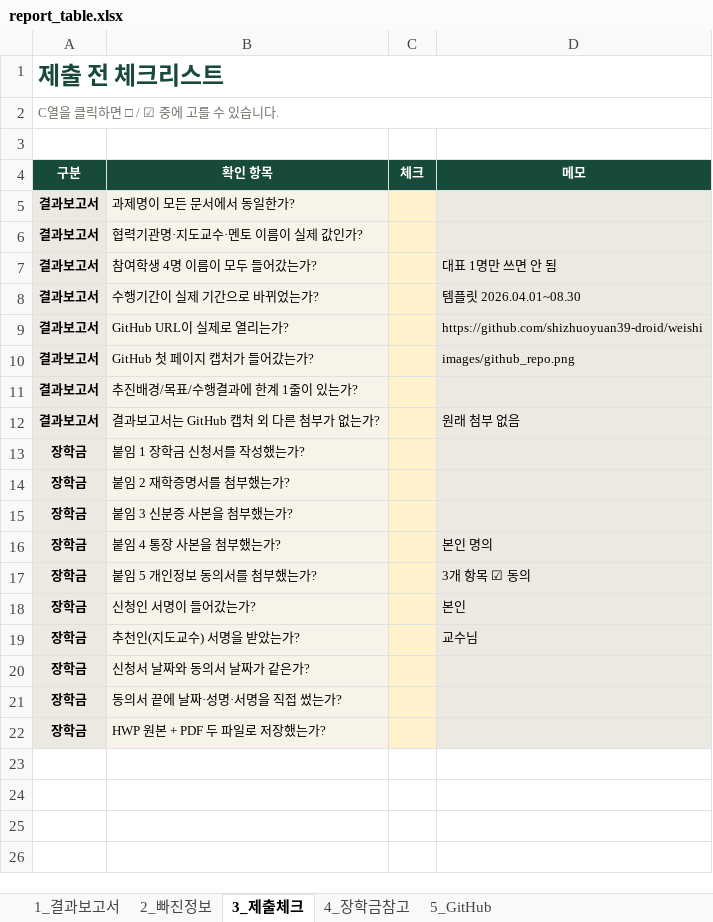
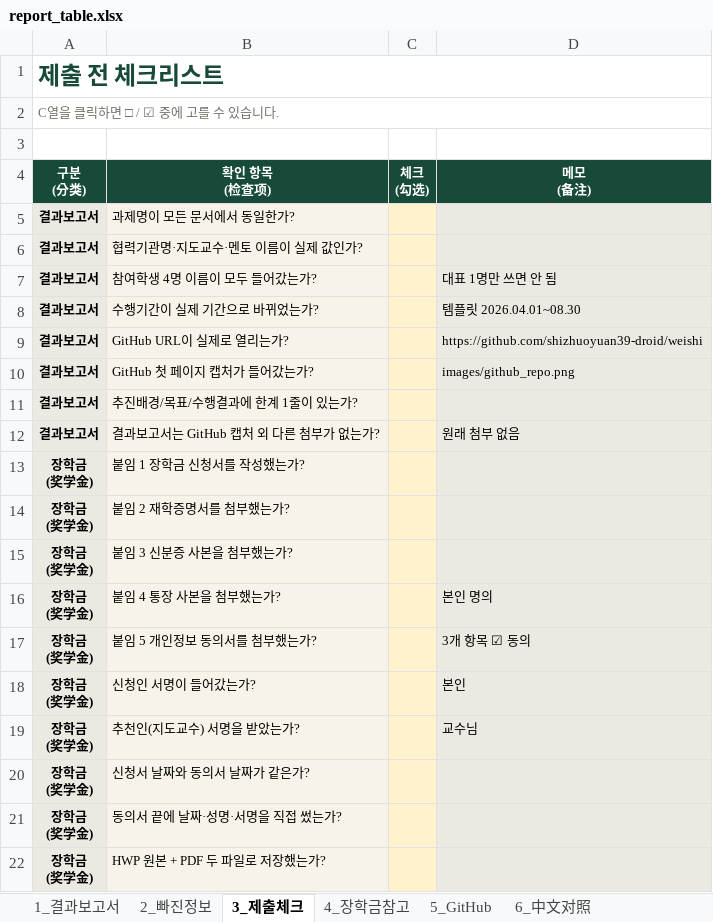
Before and after one commit to shizhuoyuan39-droid/weishi, an Excel workbook: docs/report_table.xlsx, sheet 3_제출체크, drawn as a sheet; values as stored, in another font and other column widths than the file's, no borders; removed rows and columns are numbered as before the commit, all else as after; ↵ is a line break in a cell; the diff names each change by its address in the sheet, - before the commit and + after, or states it on an @@ line.

```diff
--- a/docs/report_table.xlsx (sheet 3_제출체크)
+++ b/docs/report_table.xlsx (sheet 3_제출체크)
+sheet tab: 6_中文对照
-row 4: 구분 | 확인 항목 | 체크 | 메모
+row 4: 구분 ↵ (分类) | 확인 항목 ↵ (检查项) | 체크 ↵ (勾选) | 메모 ↵ (备注)
-A13:A22: 장학금
+A13:A22: 장학금 ↵ (奖学金)
```
Also changed, not shown: sheet 1_결과보고서, sheet 2_빠진정보, sheet 4_장학금참고, 2 other files.
